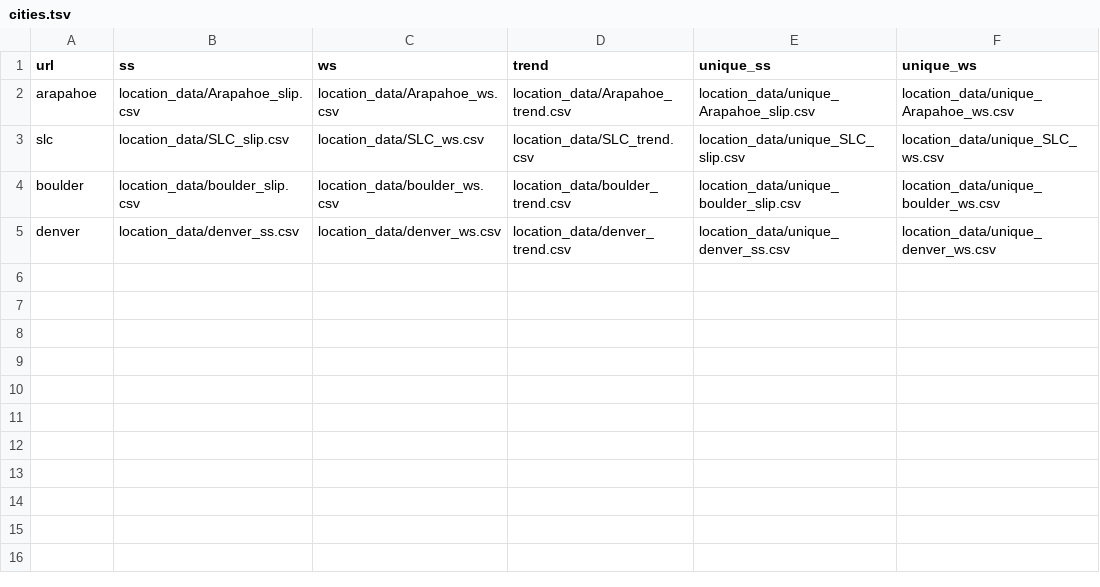
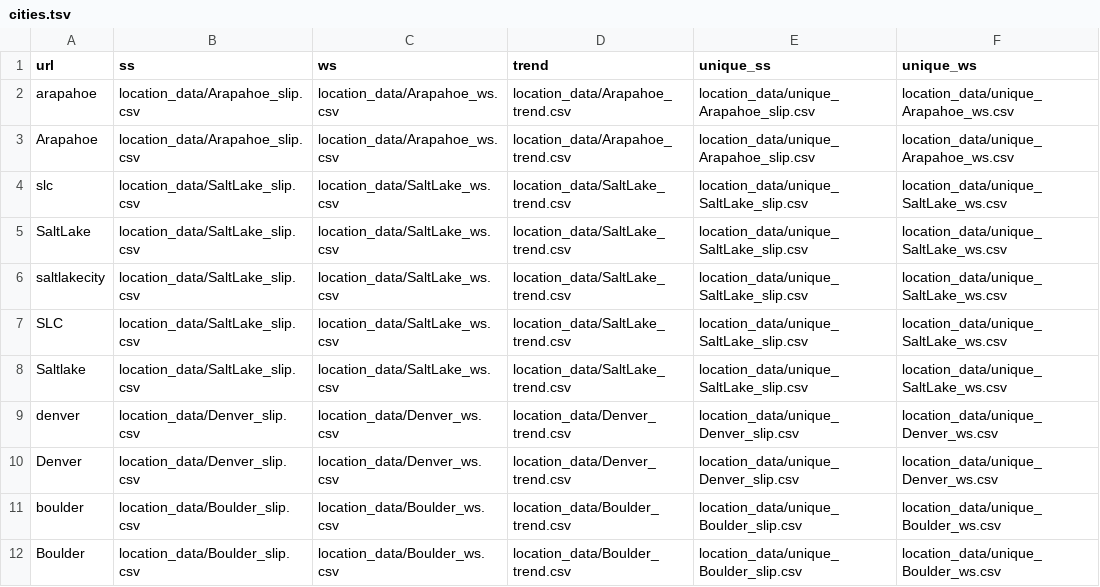
Before and after one commit to ryanlayer/COvid19, a TSV file: dash/cities.tsv, drawn as a sheet; removed rows and columns are numbered as before the commit, all else as after; the diff names each change by its address in the sheet, - before the commit and + after, or states it on an @@ line.

Commit message:
New data optimization

```diff
--- a/dash/cities.tsv
+++ b/dash/cities.tsv
+row 3: Arapahoe | location_data/Arapahoe_slip.csv | location_data/Arapahoe_ws.csv | location_data/Arapahoe_trend.csv | location_data/unique_Arapahoe_slip.csv | location_data/unique_Arapahoe_ws.csv
-B4 (ss): location_data/SLC_slip.csv
+B4 (ss): location_data/SaltLake_slip.csv
-C4 (ws): location_data/SLC_ws.csv
+C4 (ws): location_data/SaltLake_ws.csv
-D4 (trend): location_data/SLC_trend.csv
+D4 (trend): location_data/SaltLake_trend.csv
-E4 (unique_ss): location_data/unique_SLC_slip.csv
+E4 (unique_ss): location_data/unique_SaltLake_slip.csv
-F4 (unique_ws): location_data/unique_SLC_ws.csv
+F4 (unique_ws): location_data/unique_SaltLake_ws.csv
+row 5: SaltLake | location_data/SaltLake_slip.csv | location_data/SaltLake_ws.csv | location_data/SaltLake_trend.csv | location_data/unique_SaltLake_slip.csv | location_data/unique_SaltLake_ws.csv
+row 6: saltlakecity | location_data/SaltLake_slip.csv | location_data/SaltLake_ws.csv | location_data/SaltLake_trend.csv | location_data/unique_SaltLake_slip.csv | location_data/unique_SaltLake_ws.csv
+row 7: SLC | location_data/SaltLake_slip.csv | location_data/SaltLake_ws.csv | location_data/SaltLake_trend.csv | location_data/unique_SaltLake_slip.csv | location_data/unique_SaltLake_ws.csv
+row 8: Saltlake | location_data/SaltLake_slip.csv | location_data/SaltLake_ws.csv | location_data/SaltLake_trend.csv | location_data/unique_SaltLake_slip.csv | location_data/unique_SaltLake_ws.csv
+row 9: denver | location_data/Denver_slip.csv | location_data/Denver_ws.csv | location_data/Denver_trend.csv | location_data/unique_Denver_slip.csv | location_data/unique_Denver_ws.csv
+row 10: Denver | location_data/Denver_slip.csv | location_data/Denver_ws.csv | location_data/Denver_trend.csv | location_data/unique_Denver_slip.csv | location_data/unique_Denver_ws.csv
-B11 (ss): location_data/boulder_slip.csv
+B11 (ss): location_data/Boulder_slip.csv
-C11 (ws): location_data/boulder_ws.csv
+C11 (ws): location_data/Boulder_ws.csv
-D11 (trend): location_data/boulder_trend.csv
+D11 (trend): location_data/Boulder_trend.csv
-E11 (unique_ss): location_data/unique_boulder_slip.csv
+E11 (unique_ss): location_data/unique_Boulder_slip.csv
-F11 (unique_ws): location_data/unique_boulder_ws.csv
+F11 (unique_ws): location_data/unique_Boulder_ws.csv
-row 5: denver | location_data/denver_ss.csv | location_data/denver_ws.csv | location_data/denver_trend.csv | location_data/unique_denver_ss.csv | location_data/unique_denver_ws.csv
+row 12: Boulder | location_data/Boulder_slip.csv | location_data/Boulder_ws.csv | location_data/Boulder_trend.csv | location_data/unique_Boulder_slip.csv | location_data/unique_Boulder_ws.csv
```
Also changed, not shown: 9 other files.
